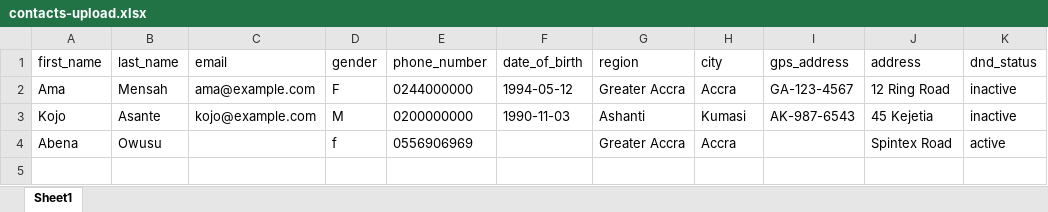
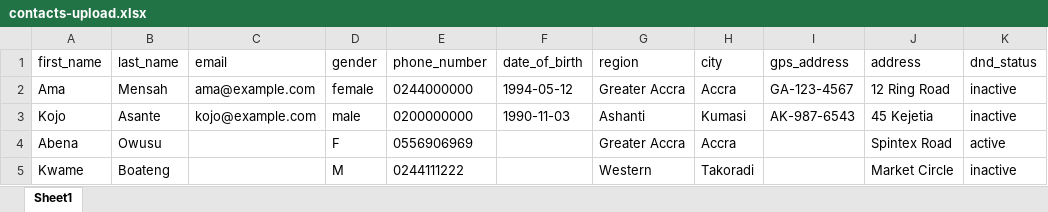
Before and after one commit to thomas-kankam/cellogent-be, an Excel workbook: docs/templates/contacts-upload.xlsx, sheet Sheet1, drawn as a sheet; values as stored, in another font and other column widths than the file's, no borders; the diff names each change by its address in the sheet, - before the commit and + after, or states it on an @@ line.

Commit message:
Update gender validation messages and documentation for clarity
- Revised validation message in StoreContactRequest to include 'male' and 'female' as acceptable inputs for gender.
- Updated comments in ContactGender class to reflect the range of acceptable gender inputs from forms and sheets.
- Modified contacts-upload.xlsx template to ensure consistency with updated gender validation.

```diff
--- a/docs/templates/contacts-upload.xlsx (sheet Sheet1)
+++ b/docs/templates/contacts-upload.xlsx (sheet Sheet1)
-D2 (gender): F
+D2 (gender): female
-D3 (gender): M
+D3 (gender): male
-D4 (gender): f
+D4 (gender): F
+row 5: Kwame | Boateng |  | M | 0244111222 |  | Western | Takoradi |  | Market Circle | inactive
```
Also changed, not shown: 2 other files.
